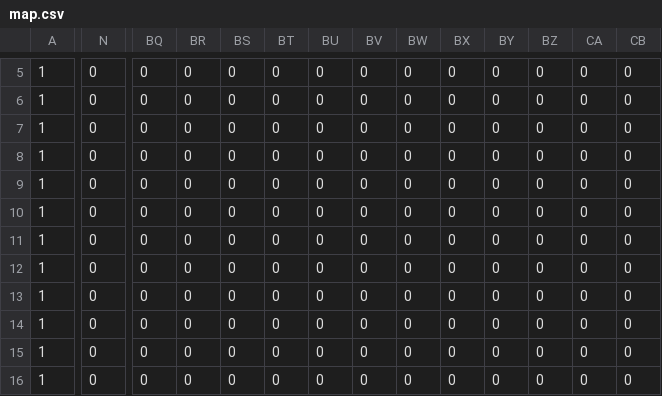
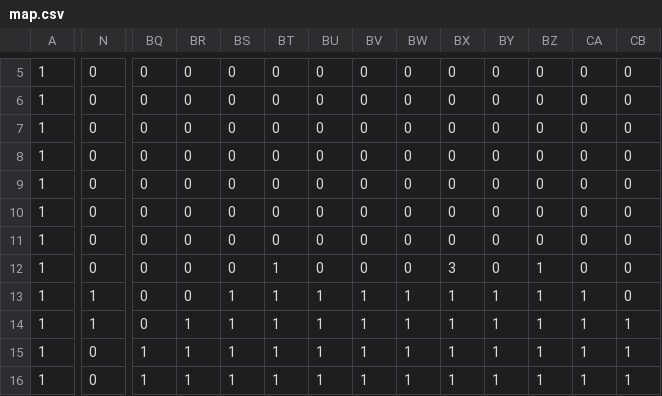
Before and after one commit to k025g1026-lab/AL3_YuumaYanaka, a CSV file: Resources/map.csv, drawn as a sheet; only a part is shown, gaps mark what is left out; the diff covers the shown part only; the diff names each change by its address in the sheet, - before the commit and + after, or states it on an @@ line.

```diff
--- a/Resources/map.csv
+++ b/Resources/map.csv
-BT12:BT16: 0
+BT12:BT16: 1
-BX12: 0
+BX12: 3
-BZ12:BZ16: 0
+BZ12:BZ16: 1
-N13:N14: 0
+N13:N14: 1
-BS13:BS16: 0
+BS13:BS16: 1
-BU13:BU16: 0
+BU13:BU16: 1
-BV13:BV16: 0
+BV13:BV16: 1
-BW13:BW16: 0
+BW13:BW16: 1
-BX13:BX16: 0
+BX13:BX16: 1
-BY13:BY16: 0
+BY13:BY16: 1
-CA13:CA16: 0
+CA13:CA16: 1
-BR14:BR16: 0
+BR14:BR16: 1
-CB14:CB16: 0
+CB14:CB16: 1
-BQ15:BQ16: 0
+BQ15:BQ16: 1
```
Also changed, not shown: 110 edited cells elsewhere in this file, 18 other files.
